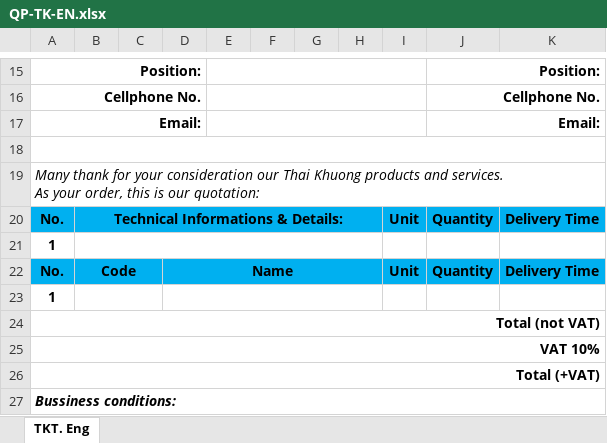
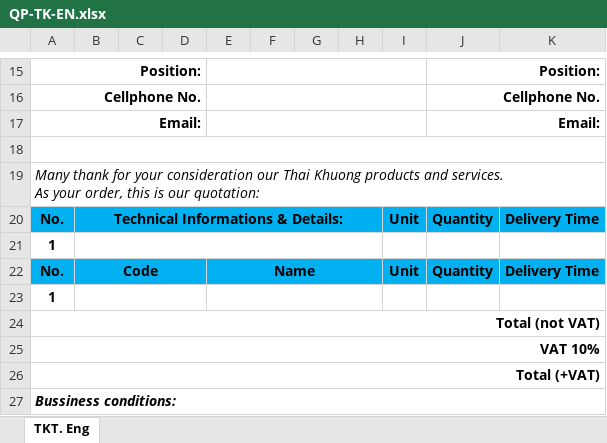
Before and after one commit to UBIZ-PROJECT/Ubiz, an Excel workbook: app/Exports/QuotepricesExcelTemplate/QP-TK-EN.xlsx, sheet TKT. Eng, drawn as a sheet; only a part is shown, gaps mark what is left out; values as stored, in another font and other column widths than the file's, no borders; charts and pictures not drawn; the diff names each change by its address in the sheet, - before the commit and + after, or states it on an @@ line.

```diff
--- a/app/Exports/QuotepricesExcelTemplate/QP-TK-EN.xlsx (sheet TKT. Eng)
+++ b/app/Exports/QuotepricesExcelTemplate/QP-TK-EN.xlsx (sheet TKT. Eng)
-B22:C22 merged
+B22:D22 merged
-D22: Name
+D22: (empty)
-D22:H22 merged
-E22: (empty)
+E22: Name
+E22:H22 merged
-B23:C23 merged
+B23:D23 merged
-D23:H23 merged
+E23:H23 merged
```
Also changed, not shown: charts or pictures, app/Exports/QuotepricesExcelTemplate/QP-HT-EN.xlsx, app/Exports/QuotepricesExcelTemplate/QP-HT-VN.xlsx, 4 other files.
